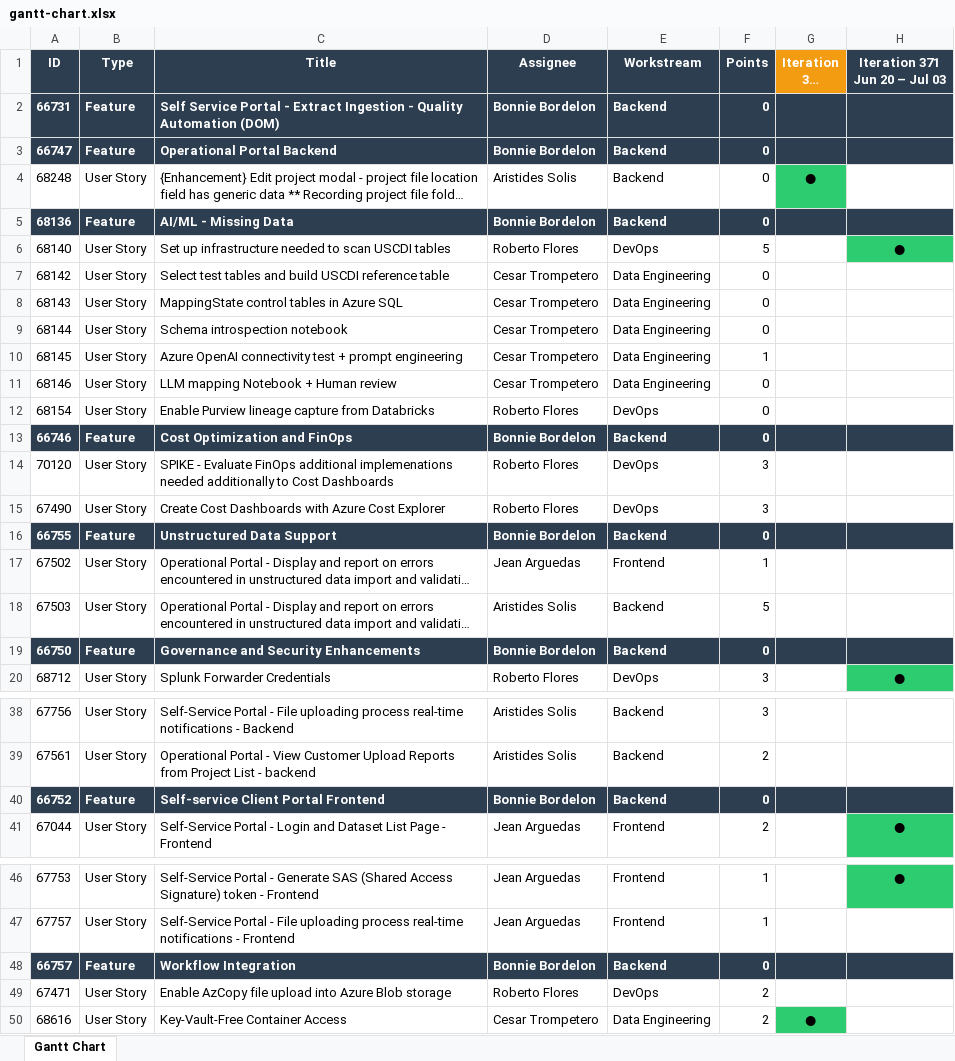
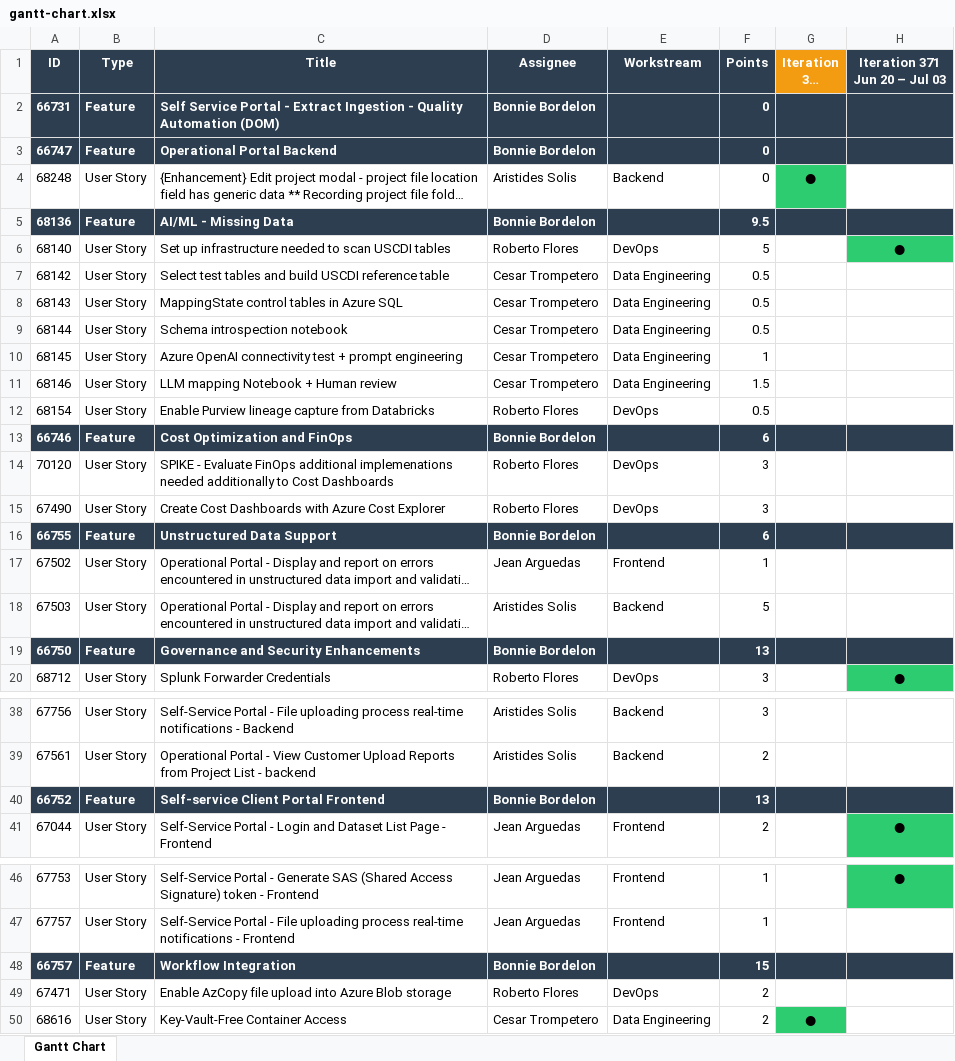
Before and after one commit to gap-naraya/AI-Foundation, an Excel workbook: GAP-AI-FOUNDATION/projects/mediquant/gantt/gantt-chart.xlsx, sheet Gantt Chart, drawn as a sheet; only a part is shown, gaps mark what is left out; long unchanged cells end in …; values as stored, in another font and other column widths than the file's, no borders; the diff covers the shown part only; the diff names each change by its address in the sheet, - before the commit and + after, or states it on an @@ line.

```diff
--- a/GAP-AI-FOUNDATION/projects/mediquant/gantt/gantt-chart.xlsx (sheet Gantt Chart)
+++ b/GAP-AI-FOUNDATION/projects/mediquant/gantt/gantt-chart.xlsx (sheet Gantt Chart)
-E2:E3 (Workstream): Backend
+E2:E3 (Workstream): (empty)
-E5 (Workstream): Backend
+E5 (Workstream): (empty)
-F5 (Points): 0
+F5 (Points): 9.5
-F7:F9 (Points): 0
+F7:F9 (Points): 0.5
-F11 (Points): 0
+F11 (Points): 1.5
-F12 (Points): 0
+F12 (Points): 0.5
-E13 (Workstream): Backend
+E13 (Workstream): (empty)
-F13 (Points): 0
+F13 (Points): 6
-E16 (Workstream): Backend
+E16 (Workstream): (empty)
-F16 (Points): 0
+F16 (Points): 6
-E19 (Workstream): Backend
+E19 (Workstream): (empty)
-F19 (Points): 0
+F19 (Points): 13
-E40 (Workstream): Backend
+E40 (Workstream): (empty)
-F40 (Points): 0
+F40 (Points): 13
-E48 (Workstream): Backend
+E48 (Workstream): (empty)
-F48 (Points): 0
+F48 (Points): 15
```
Also changed, not shown: 9 edited cells elsewhere in this sheet, 1 other file.
